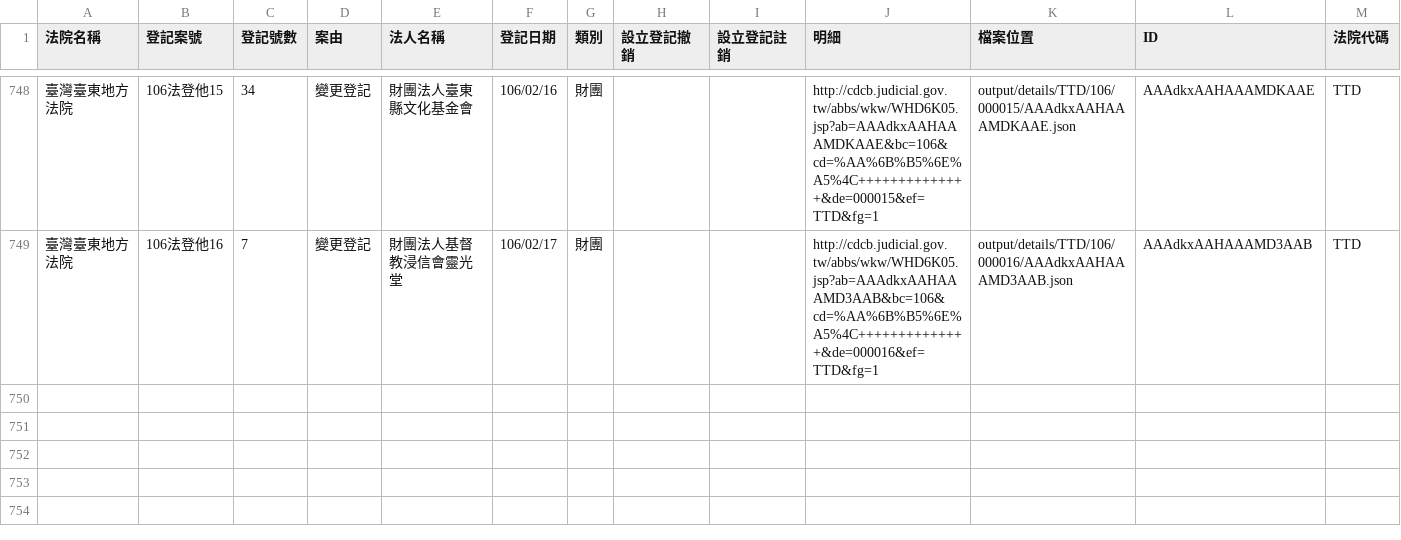
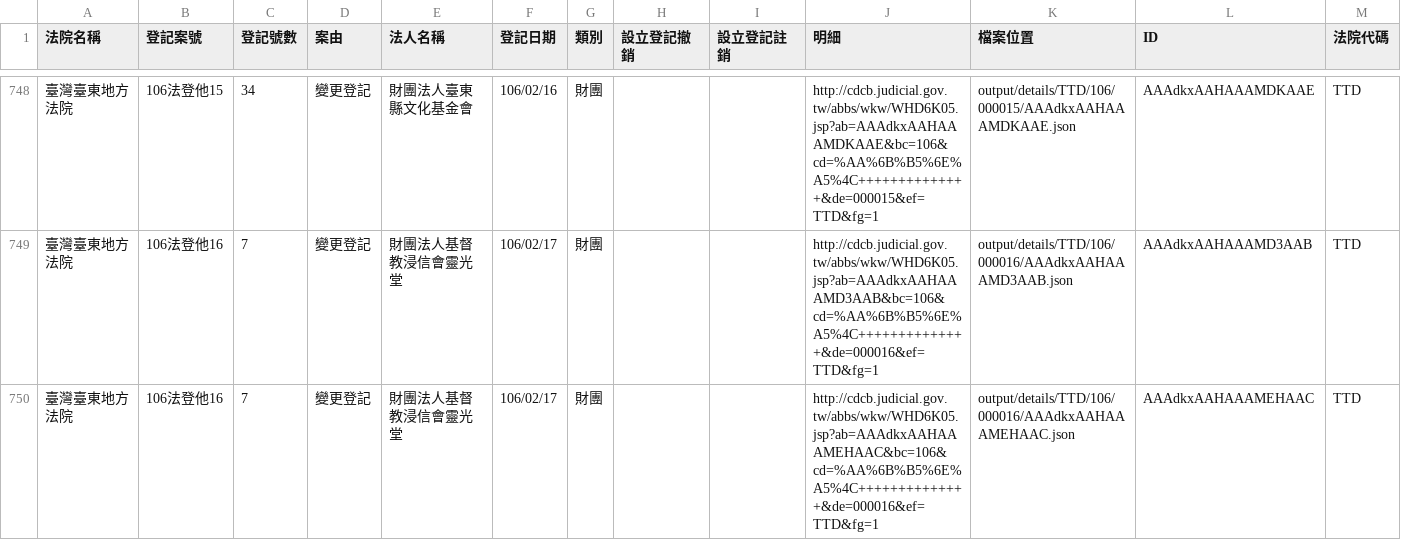
Before and after one commit to longhsiung/foundationtw, a CSV file: output/lists/TTD.csv, drawn as a sheet; only a part is shown, gaps mark what is left out; the diff names each change by its address in the sheet, - before the commit and + after, or states it on an @@ line.

```diff
--- a/output/lists/TTD.csv
+++ b/output/lists/TTD.csv
+row 750: 臺灣臺東地方法院 | 106法登他16 | 7 | 變更登記 | 財團法人基督教浸信會靈光堂 | 106/02/17 | 財團 |  |  | http://cdcb.judicial.gov.tw/abbs/wkw/WHD6K05.jsp?ab=AAAdkxAAHAAAMEHAAC&bc=106&cd=%AA%6B%B5%6E%A5%4C++++++++++++++&de=000016&ef=TTD&fg=1 | output/details/TTD/106/000016/AAAdkxAAHAAAMEHAAC.json | AAAdkxAAHAAAMEHAAC | TTD
```
Also changed, not shown: output/lists/CHD.csv, output/lists/CYD.csv, 41 other files.
